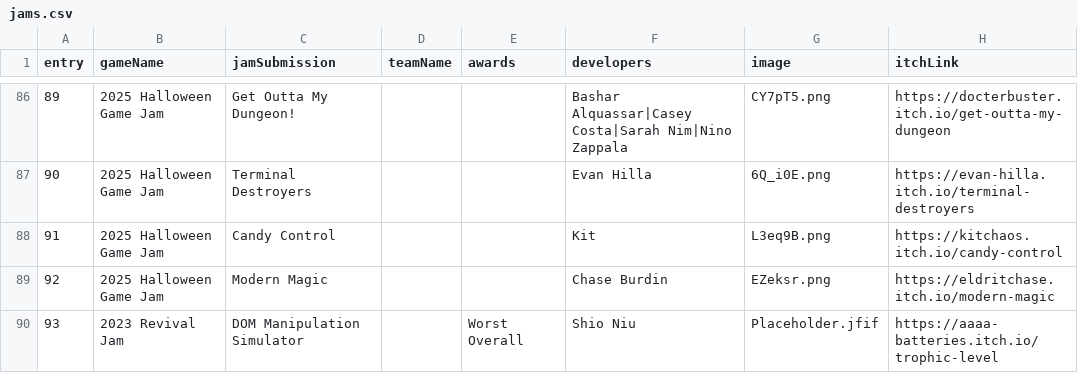
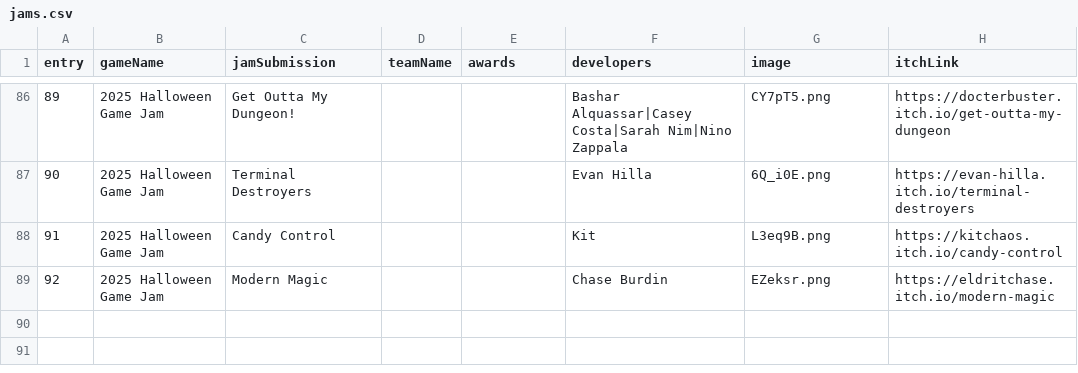
Before and after one commit to jychen0/clark-igda-website, a CSV file: server/jams.csv, drawn as a sheet; only a part is shown, gaps mark what is left out; the diff names each change by its address in the sheet, - before the commit and + after, or states it on an @@ line.

Commit message:
game jam page working search filters

```diff
--- a/server/jams.csv
+++ b/server/jams.csv
-row 90: 93 | 2023 Revival Jam | DOM Manipulation Simulator |  | Worst Overall | Shio Niu | Placeholder.jfif | https://aaaa-batteries.itch.io/trophic-level
```
Also changed, not shown: 7 other files.
